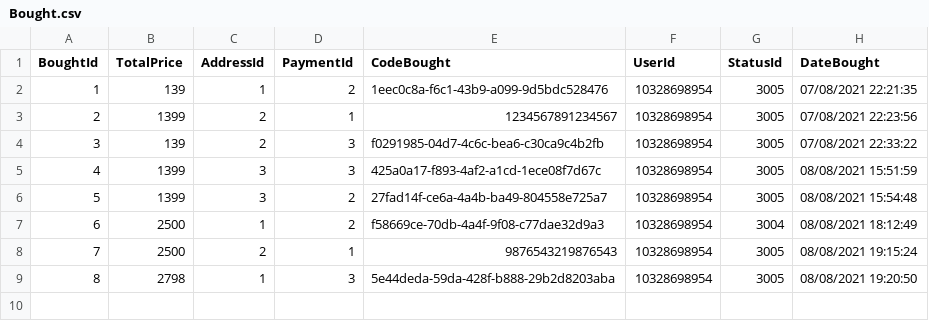
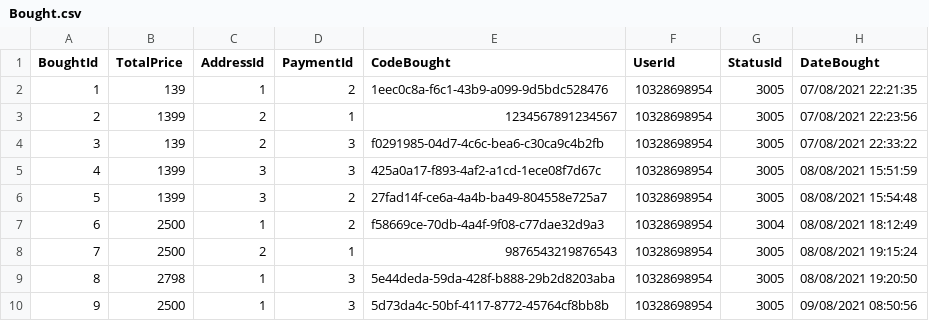
Before and after one commit to MarianeKaroline/Backend, a CSV file: SingleExperience/Database/Bought.csv, drawn as a sheet.

```diff
--- a/SingleExperience/Database/Bought.csv
+++ b/SingleExperience/Database/Bought.csv
@@ -9 +9,2 @@ BoughtId,TotalPrice,AddressId,PaymentId,CodeBought,UserId,StatusId,DateBought
 8,2798,1,3,5e44deda-59da-428f-b888-29b2d8203aba,10328698954,3005,08/08/2021 19:20:50
+9,2500,1,3,5d73da4c-50bf-4117-8772-45764cf8bb8b,10328698954,3005,09/08/2021 08:50:56
```
Also changed, not shown: SingleExperience/Database/ProductBought.csv, SingleExperience/Database/Products.csv, 14 other files.
